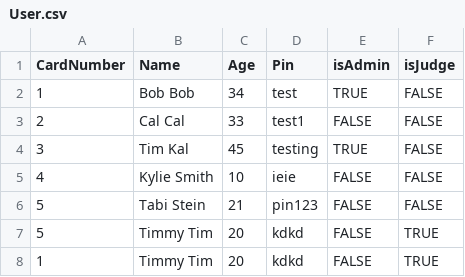
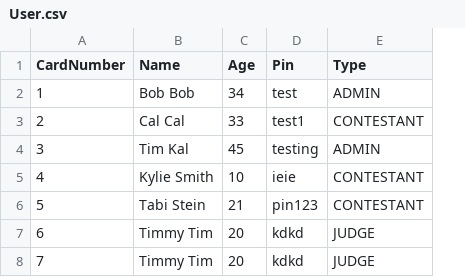
Before and after one commit to cppeters/360Class, a CSV file: User.csv, drawn as a sheet; removed rows and columns are numbered as before the commit, all else as after; the diff names each change by its address in the sheet, - before the commit and + after, or states it on an @@ line.

Commit message:
Updating csv to contain types of users

```diff
--- a/User.csv
+++ b/User.csv
-column E (isAdmin), rows 2-8: TRUE | FALSE | TRUE | FALSE | FALSE | FALSE | FALSE
-column F (isJudge), rows 2-8: FALSE | FALSE | FALSE | FALSE | FALSE | TRUE | TRUE
+column E (Type), rows 2-8: ADMIN | CONTESTANT | ADMIN | CONTESTANT | CONTESTANT | JUDGE | JUDGE
-A7 (CardNumber): 5
+A7 (CardNumber): 6
-A8 (CardNumber): 1
+A8 (CardNumber): 7
```
Also changed, not shown: 4 other files.
